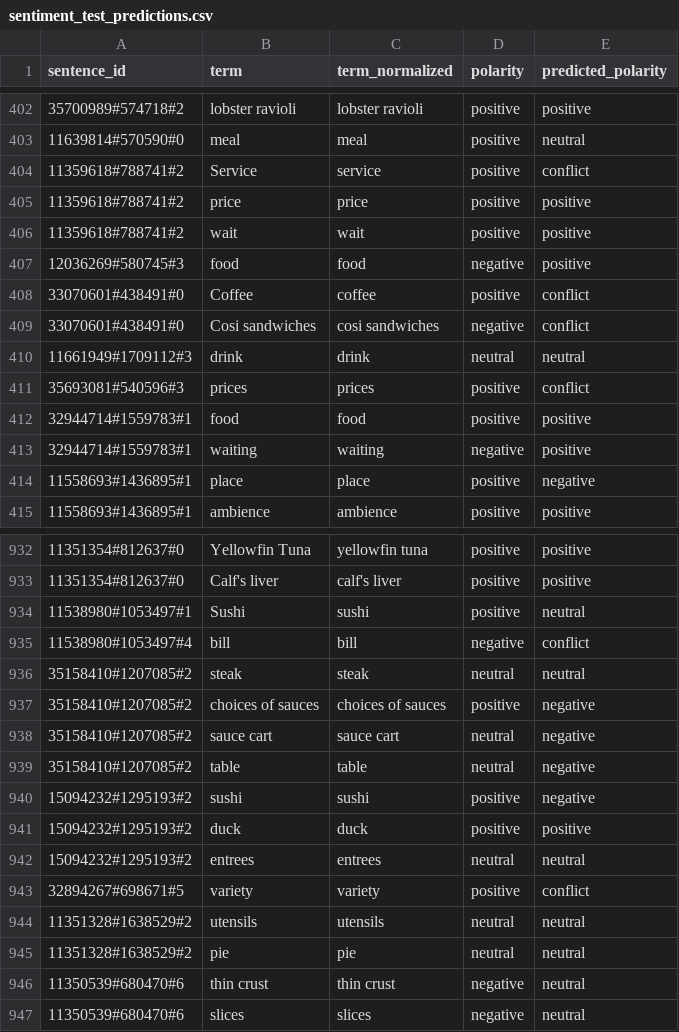
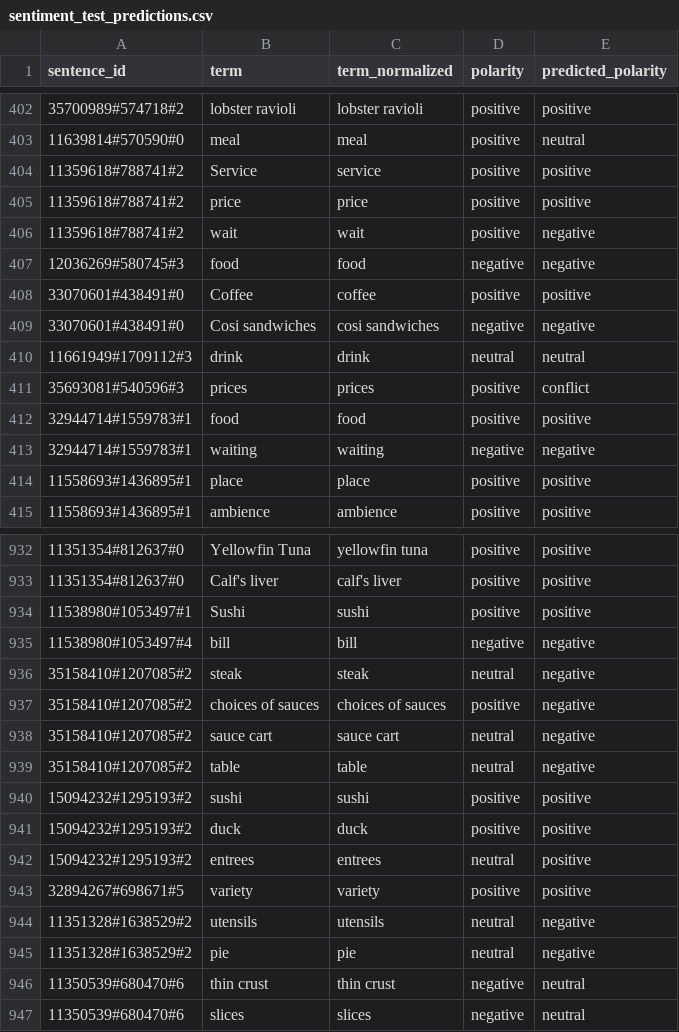
Before and after one commit to Nikankhadka/nlp-as2, a CSV file: outputs/models/sentiment_test_predictions.csv, drawn as a sheet; only a part is shown, gaps mark what is left out; the diff covers the shown part only.

```diff
--- a/outputs/models/sentiment_test_predictions.csv
+++ b/outputs/models/sentiment_test_predictions.csv
@@ -403,8 +403,8 @@ sentence_id,term,term_normalized,polarity,predicted_polarity
 11639814#570590#0,meal,meal,positive,neutral
-11359618#788741#2,Service,service,positive,conflict
+11359618#788741#2,Service,service,positive,positive
 11359618#788741#2,price,price,positive,positive
-11359618#788741#2,wait,wait,positive,positive
-12036269#580745#3,food,food,negative,positive
-33070601#438491#0,Coffee,coffee,positive,conflict
-33070601#438491#0,Cosi sandwiches,cosi sandwiches,negative,conflict
+11359618#788741#2,wait,wait,positive,negative
+12036269#580745#3,food,food,negative,negative
+33070601#438491#0,Coffee,coffee,positive,positive
+33070601#438491#0,Cosi sandwiches,cosi sandwiches,negative,negative
 11661949#1709112#3,drink,drink,neutral,neutral
@@ -412,4 +412,4 @@ sentence_id,term,term_normalized,polarity,predicted_polarity
 32944714#1559783#1,food,food,positive,positive
-32944714#1559783#1,waiting,waiting,negative,positive
-11558693#1436895#1,place,place,positive,negative
+32944714#1559783#1,waiting,waiting,negative,negative
+11558693#1436895#1,place,place,positive,positive
 11558693#1436895#1,ambience,ambience,positive,positive
@@ -933,5 +933,5 @@ sentence_id,term,term_normalized,polarity,predicted_polarity
 11351354#812637#0,Calf's liver,calf's liver,positive,positive
-11538980#1053497#1,Sushi,sushi,positive,neutral
-11538980#1053497#4,bill,bill,negative,conflict
-35158410#1207085#2,steak,steak,neutral,neutral
+11538980#1053497#1,Sushi,sushi,positive,positive
+11538980#1053497#4,bill,bill,negative,negative
+35158410#1207085#2,steak,steak,neutral,negative
 35158410#1207085#2,choices of sauces,choices of sauces,positive,negative
@@ -939,8 +939,8 @@ sentence_id,term,term_normalized,polarity,predicted_polarity
 35158410#1207085#2,table,table,neutral,negative
-15094232#1295193#2,sushi,sushi,positive,negative
+15094232#1295193#2,sushi,sushi,positive,positive
 15094232#1295193#2,duck,duck,positive,positive
-15094232#1295193#2,entrees,entrees,neutral,neutral
-32894267#698671#5,variety,variety,positive,conflict
-11351328#1638529#2,utensils,utensils,neutral,neutral
-11351328#1638529#2,pie,pie,neutral,neutral
+15094232#1295193#2,entrees,entrees,neutral,positive
+32894267#698671#5,variety,variety,positive,positive
+11351328#1638529#2,utensils,utensils,neutral,negative
+11351328#1638529#2,pie,pie,neutral,negative
 11350539#680470#6,thin crust,thin crust,negative,neutral
```
Also changed, not shown: 163 edited cells elsewhere in this file, outputs/eda/top_train_aspect_terms.csv, outputs/models/sentiment_classification_report.csv, 12 other files.
